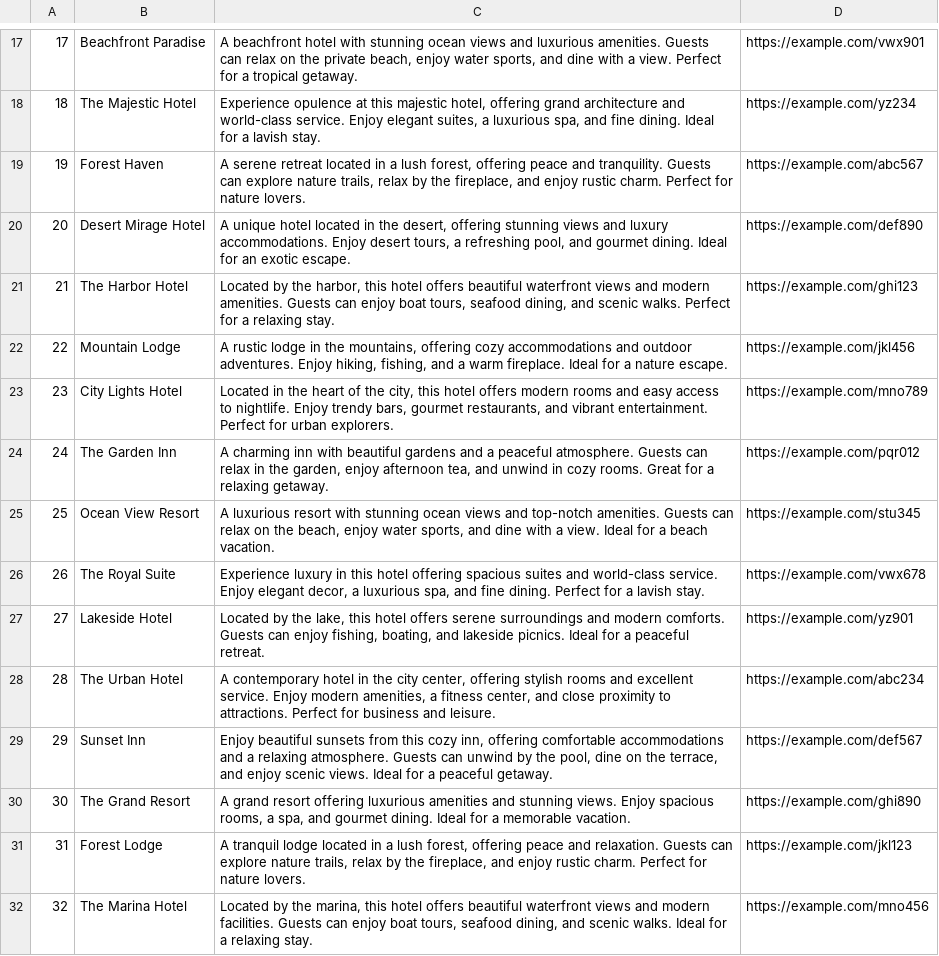
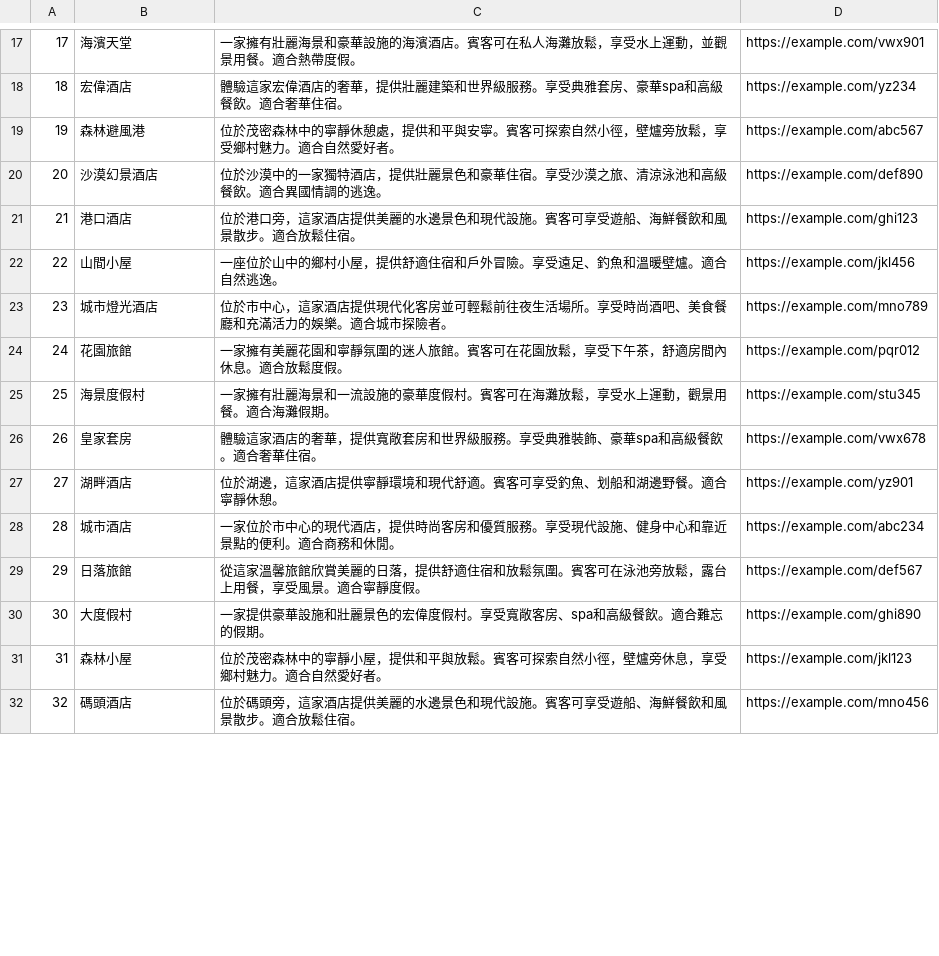
Before and after one commit to weberyanglalala/Dotnet8ElkSemanticKernel, a CSV file: SemanticKernel.ELK.Sample/wwwroot/assets/hotels.csv, drawn as a sheet; only a part is shown, gaps mark what is left out; the diff covers the shown part only.

Commit message:
feat(hotels.csv): add hotel entries with descriptions in Chinese

```diff
--- a/SemanticKernel.ELK.Sample/wwwroot/assets/hotels.csv
+++ b/SemanticKernel.ELK.Sample/wwwroot/assets/hotels.csv
@@ -17,16 +17,16 @@
-17;Beachfront Paradise;A beachfront hotel with stunning ocean views and luxurious amenities. Guests can relax on the private beach, enjoy water sports, and dine with a view. Perfect for a tropical getaway.;https://example.com/vwx901
-18;The Majestic Hotel;Experience opulence at this majestic hotel, offering grand architecture and world-class service. Enjoy elegant suites, a luxurious spa, and fine dining. Ideal for a lavish stay.;https://example.com/yz234
-19;Forest Haven;A serene retreat located in a lush forest, offering peace and tranquility. Guests can explore nature trails, relax by the fireplace, and enjoy rustic charm. Perfect for nature lovers.;https://example.com/abc567
-20;Desert Mirage Hotel;A unique hotel located in the desert, offering stunning views and luxury accommodations. Enjoy desert tours, a refreshing pool, and gourmet dining. Ideal for an exotic escape.;https://example.com/def890
-21;The Harbor Hotel;Located by the harbor, this hotel offers beautiful waterfront views and modern amenities. Guests can enjoy boat tours, seafood dining, and scenic walks. Perfect for a relaxing stay.;https://example.com/ghi123
-22;Mountain Lodge;A rustic lodge in the mountains, offering cozy accommodations and outdoor adventures. Enjoy hiking, fishing, and a warm fireplace. Ideal for a nature escape.;https://example.com/jkl456
-23;City Lights Hotel;Located in the heart of the city, this hotel offers modern rooms and easy access to nightlife. Enjoy trendy bars, gourmet restaurants, and vibrant entertainment. Perfect for urban explorers.;https://example.com/mno789
-24;The Garden Inn;A charming inn with beautiful gardens and a peaceful atmosphere. Guests can relax in the garden, enjoy afternoon tea, and unwind in cozy rooms. Great for a relaxing getaway.;https://example.com/pqr012
-25;Ocean View Resort;A luxurious resort with stunning ocean views and top-notch amenities. Guests can relax on the beach, enjoy water sports, and dine with a view. Ideal for a beach vacation.;https://example.com/stu345
-26;The Royal Suite;Experience luxury in this hotel offering spacious suites and world-class service. Enjoy elegant decor, a luxurious spa, and fine dining. Perfect for a lavish stay.;https://example.com/vwx678
-27;Lakeside Hotel;Located by the lake, this hotel offers serene surroundings and modern comforts. Guests can enjoy fishing, boating, and lakeside picnics. Ideal for a peaceful retreat.;https://example.com/yz901
-28;The Urban Hotel;A contemporary hotel in the city center, offering stylish rooms and excellent service. Enjoy modern amenities, a fitness center, and close proximity to attractions. Perfect for business and leisure.;https://example.com/abc234
-29;Sunset Inn;Enjoy beautiful sunsets from this cozy inn, offering comfortable accommodations and a relaxing atmosphere. Guests can unwind by the pool, dine on the terrace, and enjoy scenic views. Ideal for a peaceful getaway.;https://example.com/def567
-30;The Grand Resort;A grand resort offering luxurious amenities and stunning views. Enjoy spacious rooms, a spa, and gourmet dining. Ideal for a memorable vacation.;https://example.com/ghi890
-31;Forest Lodge;A tranquil lodge located in a lush forest, offering peace and relaxation. Guests can explore nature trails, relax by the fireplace, and enjoy rustic charm. Perfect for nature lovers.;https://example.com/jkl123
-32;The Marina Hotel;Located by the marina, this hotel offers beautiful waterfront views and modern facilities. Guests can enjoy boat tours, seafood dining, and scenic walks. Ideal for a relaxing stay.;https://example.com/mno456
+17;海濱天堂;一家擁有壯麗海景和豪華設施的海濱酒店。賓客可在私人海灘放鬆，享受水上運動，並觀景用餐。適合熱帶度假。;https://example.com/vwx901
+18;宏偉酒店;體驗這家宏偉酒店的奢華，提供壯麗建築和世界級服務。享受典雅套房、豪華spa和高級餐飲。適合奢華住宿。;https://example.com/yz234
+19;森林避風港;位於茂密森林中的寧靜休憩處，提供和平與安寧。賓客可探索自然小徑，壁爐旁放鬆，享受鄉村魅力。適合自然愛好者。;https://example.com/abc567
+20;沙漠幻景酒店;位於沙漠中的一家獨特酒店，提供壯麗景色和豪華住宿。享受沙漠之旅、清涼泳池和高級餐飲。適合異國情調的逃逸。;https://example.com/def890
+21;港口酒店;位於港口旁，這家酒店提供美麗的水邊景色和現代設施。賓客可享受遊船、海鮮餐飲和風景散步。適合放鬆住宿。;https://example.com/ghi123
+22;山間小屋;一座位於山中的鄉村小屋，提供舒適住宿和戶外冒險。享受遠足、釣魚和溫暖壁爐。適合自然逃逸。;https://example.com/jkl456
+23;城市燈光酒店;位於市中心，這家酒店提供現代化客房並可輕鬆前往夜生活場所。享受時尚酒吧、美食餐廳和充滿活力的娛樂。適合城市探險者。;https://example.com/mno789
+24;花園旅館;一家擁有美麗花園和寧靜氛圍的迷人旅館。賓客可在花園放鬆，享受下午茶，舒適房間內休息。適合放鬆度假。;https://example.com/pqr012
+25;海景度假村;一家擁有壯麗海景和一流設施的豪華度假村。賓客可在海灘放鬆，享受水上運動，觀景用餐。適合海灘假期。;https://example.com/stu345
+26;皇家套房;體驗這家酒店的奢華，提供寬敞套房和世界級服務。享受典雅裝飾、豪華spa和高級餐飲。適合奢華住宿。;https://example.com/vwx678
+27;湖畔酒店;位於湖邊，這家酒店提供寧靜環境和現代舒適。賓客可享受釣魚、划船和湖邊野餐。適合寧靜休憩。;https://example.com/yz901
+28;城市酒店;一家位於市中心的現代酒店，提供時尚客房和優質服務。享受現代設施、健身中心和靠近景點的便利。適合商務和休閒。;https://example.com/abc234
+29;日落旅館;從這家溫馨旅館欣賞美麗的日落，提供舒適住宿和放鬆氛圍。賓客可在泳池旁放鬆，露台上用餐，享受風景。適合寧靜度假。;https://example.com/def567
+30;大度假村;一家提供豪華設施和壯麗景色的宏偉度假村。享受寬敞客房、spa和高級餐飲。適合難忘的假期。;https://example.com/ghi890
+31;森林小屋;位於茂密森林中的寧靜小屋，提供和平與放鬆。賓客可探索自然小徑，壁爐旁休息，享受鄉村魅力。適合自然愛好者。;https://example.com/jkl123
+32;碼頭酒店;位於碼頭旁，這家酒店提供美麗的水邊景色和現代設施。賓客可享受遊船、海鮮餐飲和風景散步。適合放鬆住宿。;https://example.com/mno456
```
Also changed, not shown: 168 edited cells elsewhere in this file.
